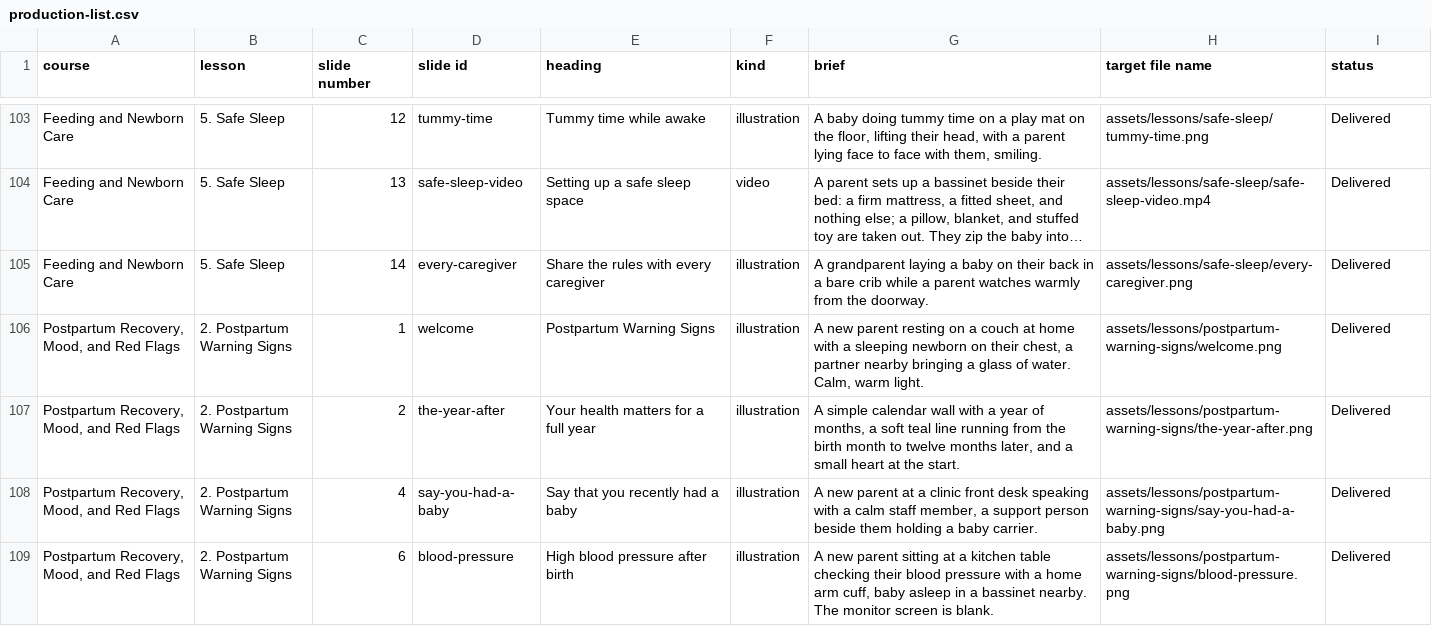
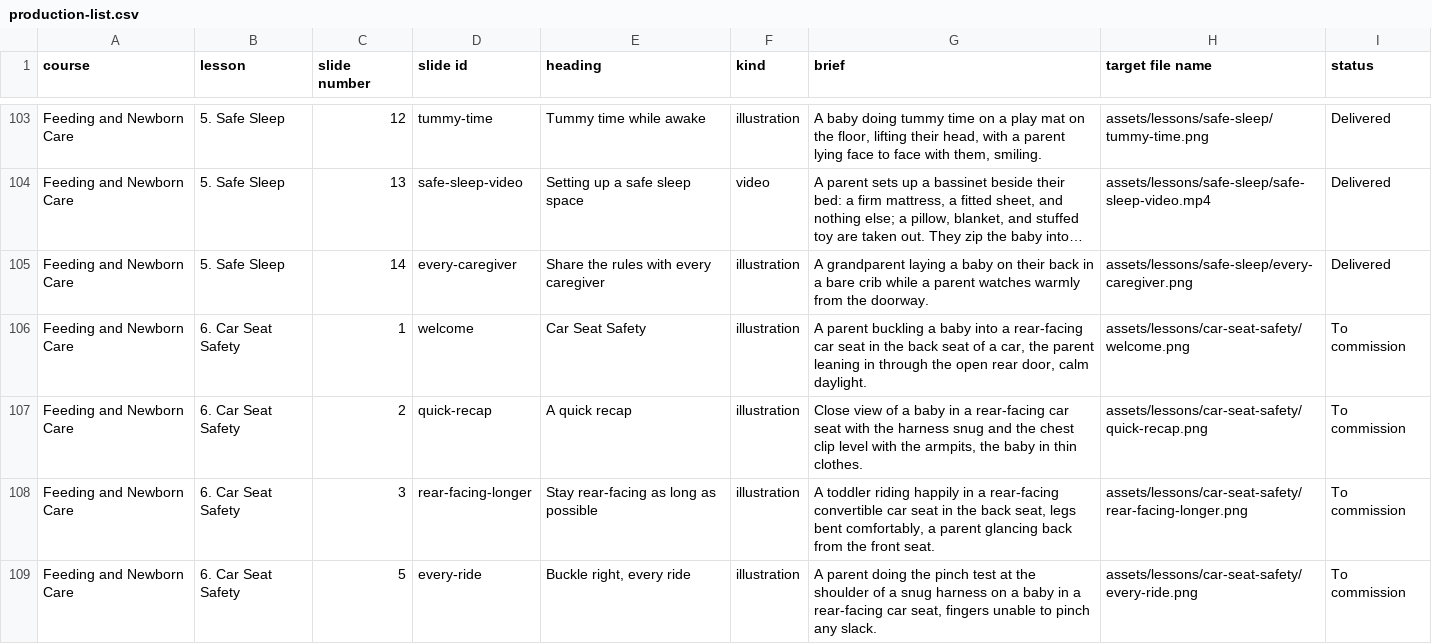
Before and after one commit to brkurtz312/BabyReady, a CSV file: docs/media/production-list.csv, drawn as a sheet; only a part is shown, gaps mark what is left out; the shorter side is filled out with more unchanged rows; long unchanged cells end in …; the diff covers the shown part only; the diff names each change by its address in the sheet, - before the commit and + after, or states it on an @@ line.

```diff
--- a/docs/media/production-list.csv
+++ b/docs/media/production-list.csv
+row 106: Feeding and Newborn Care | 6. Car Seat Safety | 1 | welcome | Car Seat Safety | illustration | A parent buckling a baby into a rear-facing car seat in the back seat of a car, the parent leaning in through the open rear door, calm daylight. | assets/lessons/car-seat-safety/welcome.png | To commission
+row 107: Feeding and Newborn Care | 6. Car Seat Safety | 2 | quick-recap | A quick recap | illustration | Close view of a baby in a rear-facing car seat with the harness snug and the chest clip level with the armpits, the baby in thin clothes. | assets/lessons/car-seat-safety/quick-recap.png | To commission
+row 108: Feeding and Newborn Care | 6. Car Seat Safety | 3 | rear-facing-longer | Stay rear-facing as long as possible | illustration | A toddler riding happily in a rear-facing convertible car seat in the back seat, legs bent comfortably, a parent glancing back from the front seat. | assets/lessons/car-seat-safety/rear-facing-longer.png | To commission
+row 109: Feeding and Newborn Care | 6. Car Seat Safety | 5 | every-ride | Buckle right, every ride | illustration | A parent doing the pinch test at the shoulder of a snug harness on a baby in a rear-facing car seat, fingers unable to pinch any slack. | assets/lessons/car-seat-safety/every-ride.png | To commission
```
Also changed, not shown: 4 added rows elsewhere in this file, 2 other files.
